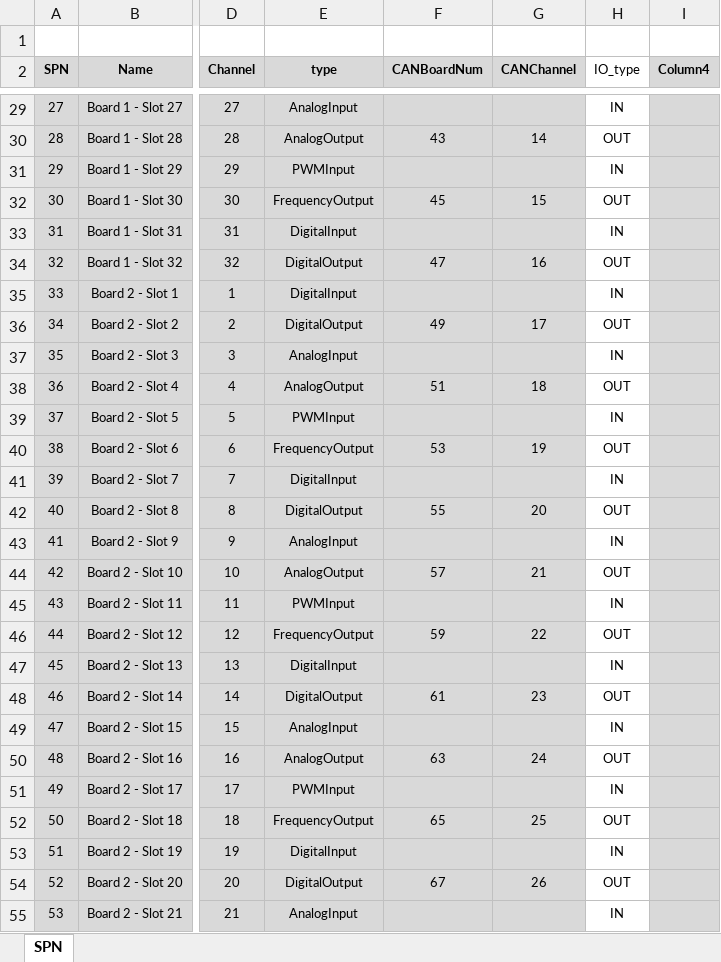
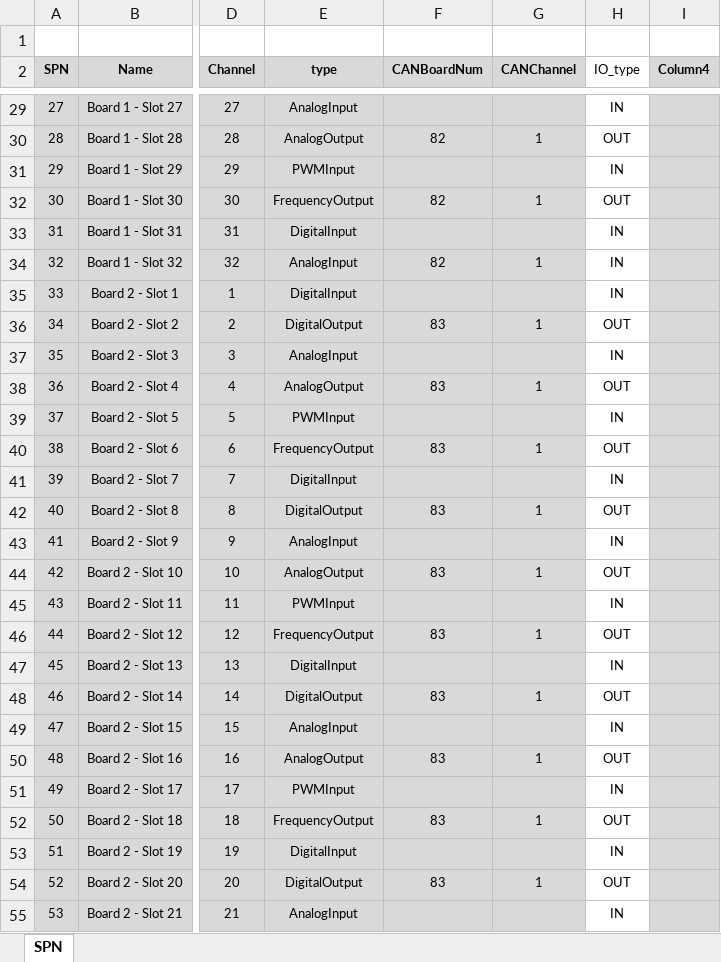
Before and after one commit to fargoengineering/NGIO_UI_V2, an Excel workbook: UserInterface/Config_sheet.xlsx, sheet SPN, drawn as a sheet; only a part is shown, gaps mark what is left out; values as stored, in another font and other column widths than the file's, no borders; table styles not drawn; the diff covers the shown part only; the diff names each change by its address in the sheet, - before the commit and + after, or states it on an @@ line.

```diff
--- a/UserInterface/Config_sheet.xlsx (sheet SPN)
+++ b/UserInterface/Config_sheet.xlsx (sheet SPN)
-F30 (CANBoardNum): 43
+F30 (CANBoardNum): 82
-G30 (CANChannel): 14
+G30 (CANChannel): 1
-F32 (CANBoardNum): 45
+F32 (CANBoardNum): 82
-G32 (CANChannel): 15
+G32 (CANChannel): 1
-E34 (type): DigitalOutput
+E34 (type): AnalogInput
-F34 (CANBoardNum): 47
+F34 (CANBoardNum): 82
-G34 (CANChannel): 16
+G34 (CANChannel): 1
-H34 (IO_type): OUT
+H34 (IO_type): IN
-F36 (CANBoardNum): 49
+F36 (CANBoardNum): 83
-G36 (CANChannel): 17
+G36 (CANChannel): 1
-F38 (CANBoardNum): 51
+F38 (CANBoardNum): 83
-G38 (CANChannel): 18
+G38 (CANChannel): 1
-F40 (CANBoardNum): 53
+F40 (CANBoardNum): 83
-G40 (CANChannel): 19
+G40 (CANChannel): 1
-F42 (CANBoardNum): 55
+F42 (CANBoardNum): 83
-G42 (CANChannel): 20
+G42 (CANChannel): 1
-F44 (CANBoardNum): 57
+F44 (CANBoardNum): 83
-G44 (CANChannel): 21
+G44 (CANChannel): 1
-F46 (CANBoardNum): 59
+F46 (CANBoardNum): 83
-G46 (CANChannel): 22
+G46 (CANChannel): 1
-F48 (CANBoardNum): 61
+F48 (CANBoardNum): 83
-G48 (CANChannel): 23
+G48 (CANChannel): 1
-F50 (CANBoardNum): 63
+F50 (CANBoardNum): 83
-G50 (CANChannel): 24
+G50 (CANChannel): 1
-F52 (CANBoardNum): 65
+F52 (CANBoardNum): 83
-G52 (CANChannel): 25
+G52 (CANChannel): 1
-F54 (CANBoardNum): 67
+F54 (CANBoardNum): 83
-G54 (CANChannel): 26
+G54 (CANChannel): 1
```
Also changed, not shown: 39 edited cells elsewhere in this sheet, charts or pictures, 4 other files.
